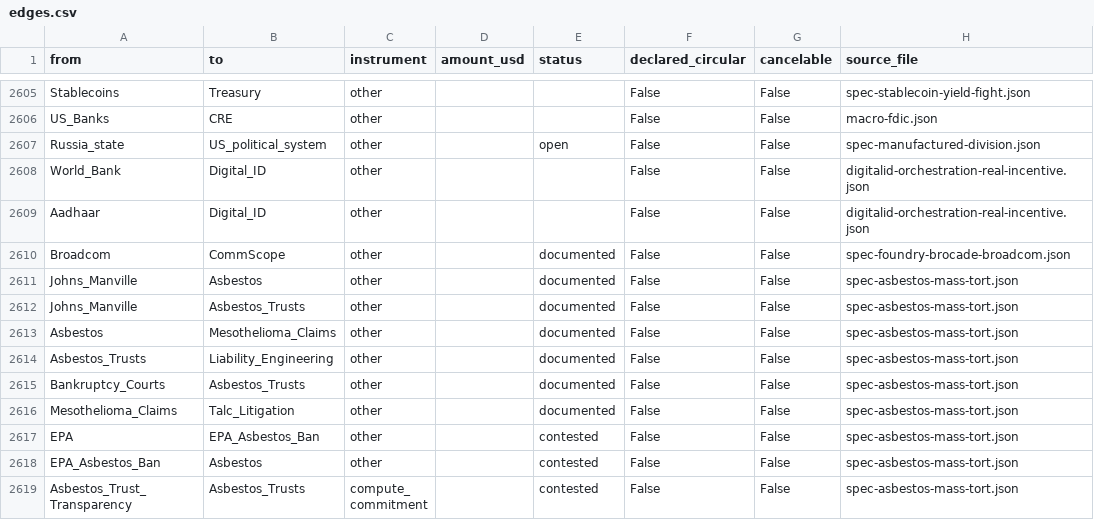
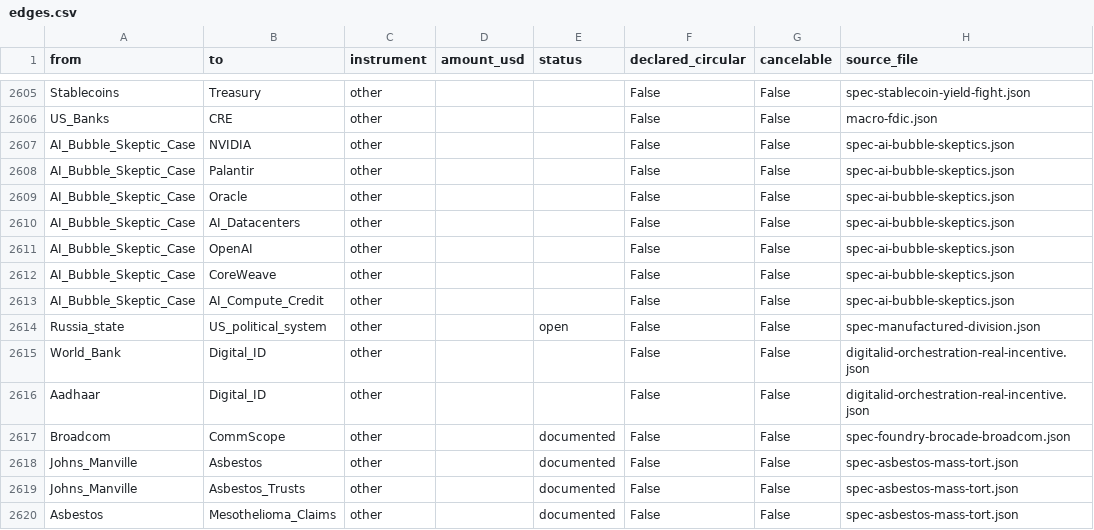
Before and after one commit to pq-cybarg/bubble-map, a CSV file: data/edges.csv, drawn as a sheet; only a part is shown, gaps mark what is left out; the shorter side is filled out with more unchanged rows; the diff names each change by its address in the sheet, - before the commit and + after, or states it on an @@ line.

Commit message:
AI-bubble skeptic/short case - the adversarial check (steelman + caveats)
New spec-ai-bubble-skeptics block: the documented bear case graded as honestly as the bull
case. Burry/Scion Q3-2025 13F puts on Palantir (~$912M notional) + NVIDIA (~$187M), ~80%
of book, later expanded (+Oracle/SOXX/QQQ) + the depreciation-useful-life 'fraud' critique;
David Cahn's $600B->~$800B capex-vs-revenue gap (framed by Cahn as time-lag, NOT bubble);
MIT NANDA 95%-no-ROI. Honest caveats recorded throughout (13F notional != capital-at-risk,
paper losses, Burry's mixed timing, accelerating demand vs weak ROI both true). Concept node
AI_Bubble_Skeptic_Case wired to NVIDIA/Palantir/Oracle/OpenAI/CoreWeave/AI_Datacenters/
AI_Compute_Credit; individuals named in notes (no person-node, no dossier obligation).
Overlay only; financial SCC unchanged (12/11).

```diff
--- a/data/edges.csv
+++ b/data/edges.csv
+row 2607: AI_Bubble_Skeptic_Case | NVIDIA | other |  |  | False | False | spec-ai-bubble-skeptics.json
+row 2608: AI_Bubble_Skeptic_Case | Palantir | other |  |  | False | False | spec-ai-bubble-skeptics.json
+row 2609: AI_Bubble_Skeptic_Case | Oracle | other |  |  | False | False | spec-ai-bubble-skeptics.json
+row 2610: AI_Bubble_Skeptic_Case | AI_Datacenters | other |  |  | False | False | spec-ai-bubble-skeptics.json
+row 2611: AI_Bubble_Skeptic_Case | OpenAI | other |  |  | False | False | spec-ai-bubble-skeptics.json
+row 2612: AI_Bubble_Skeptic_Case | CoreWeave | other |  |  | False | False | spec-ai-bubble-skeptics.json
+row 2613: AI_Bubble_Skeptic_Case | AI_Compute_Credit | other |  |  | False | False | spec-ai-bubble-skeptics.json
```
Also changed, not shown: data/entities.csv, 20 other files.
